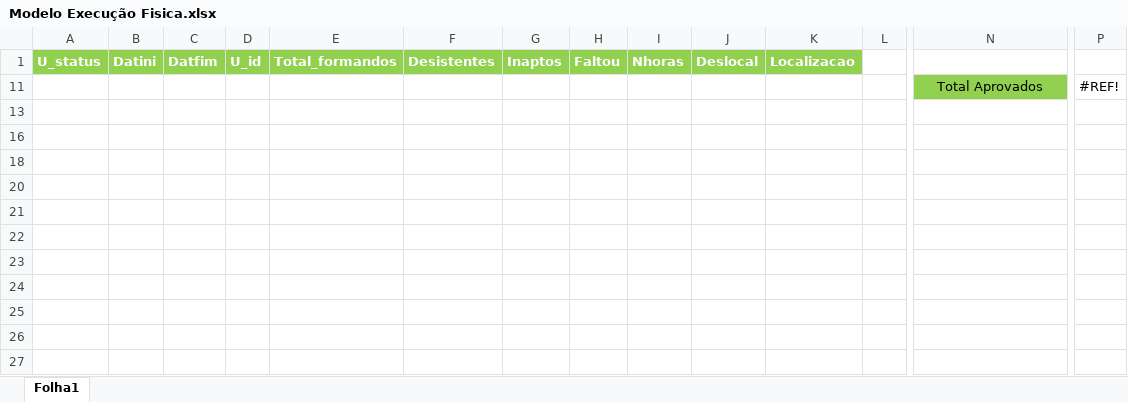
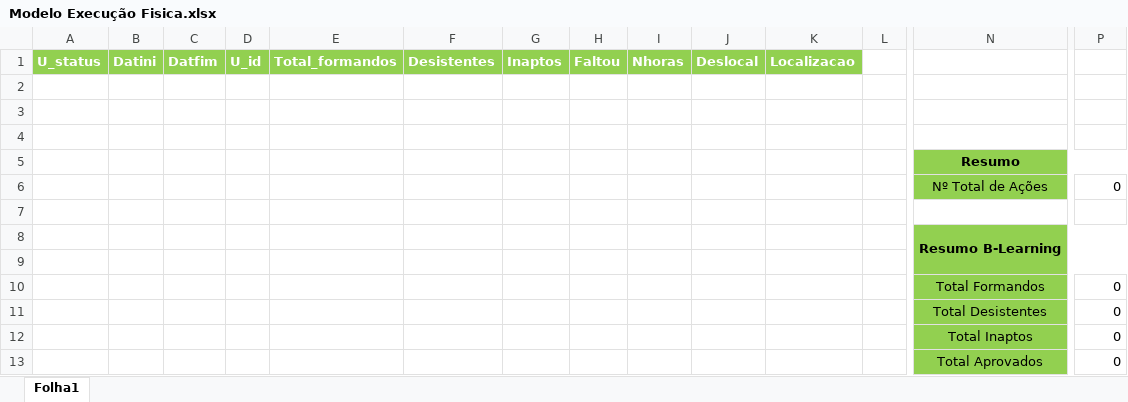
Before and after one commit to naossei292-bot/TesteOnline, an Excel workbook: balancos/Modelos/Modelo Execução Fisica.xlsx, sheet Folha1, drawn as a sheet; only a part is shown, gaps mark what is left out; values as stored, in another font and other column widths than the file's, no borders; charts and pictures not drawn; removed rows and columns are numbered as before the commit, all else as after; rows hold the shown columns only; the diff names each change by its address in the sheet, - before the commit and + after, or states it on an @@ line.

Commit message:
Update Modelo Execução Fisica.xlsx

```diff
--- a/balancos/Modelos/Modelo Execução Fisica.xlsx (sheet Folha1)
+++ b/balancos/Modelos/Modelo Execução Fisica.xlsx (sheet Folha1)
-row 11:  |  |  |  |  |  |  |  |  |  |  |  | Total Aprovados | #REF!
+row 5:  |  |  |  |  |  |  |  |  |  |  |  | Resumo
+row 6:  |  |  |  |  |  |  |  |  |  |  |  | Nº Total de Ações | 0
+row 8:  |  |  |  |  |  |  |  |  |  |  |  | Resumo B-Learning
+row 9: (empty)
+row 10:  |  |  |  |  |  |  |  |  |  |  |  | Total Formandos | 0
+row 11:  |  |  |  |  |  |  |  |  |  |  |  | Total Desistentes | 0
+row 12:  |  |  |  |  |  |  |  |  |  |  |  | Total Inaptos | 0
+row 13:  |  |  |  |  |  |  |  |  |  |  |  | Total Aprovados | 0
```
Also changed, not shown: hidden cells, charts or pictures.
